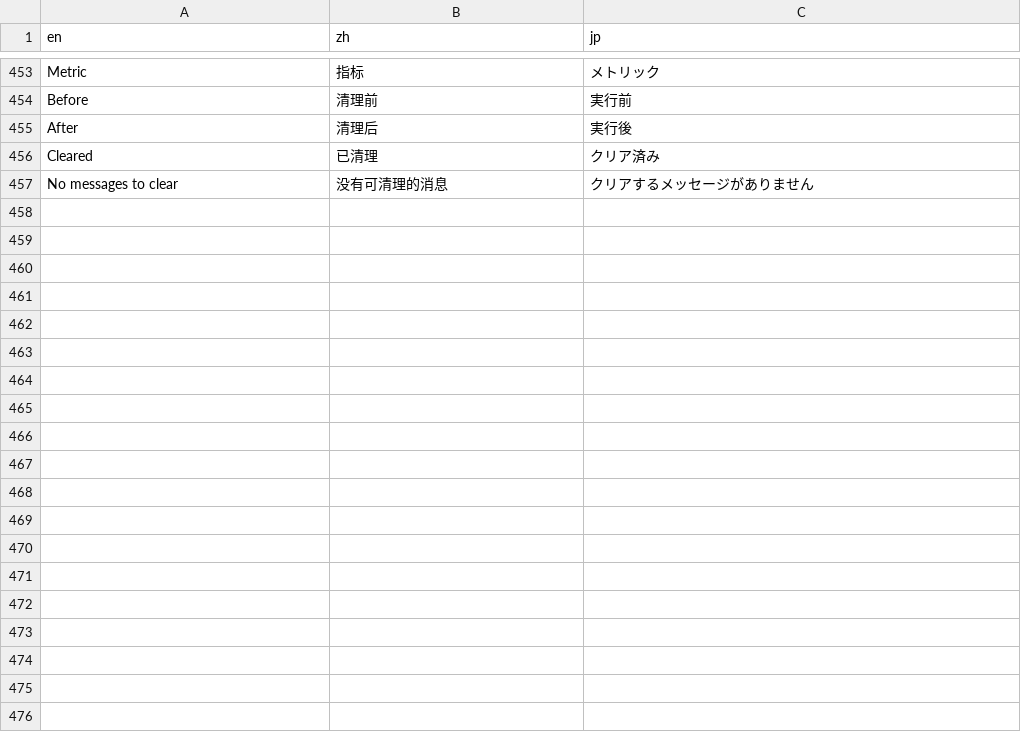
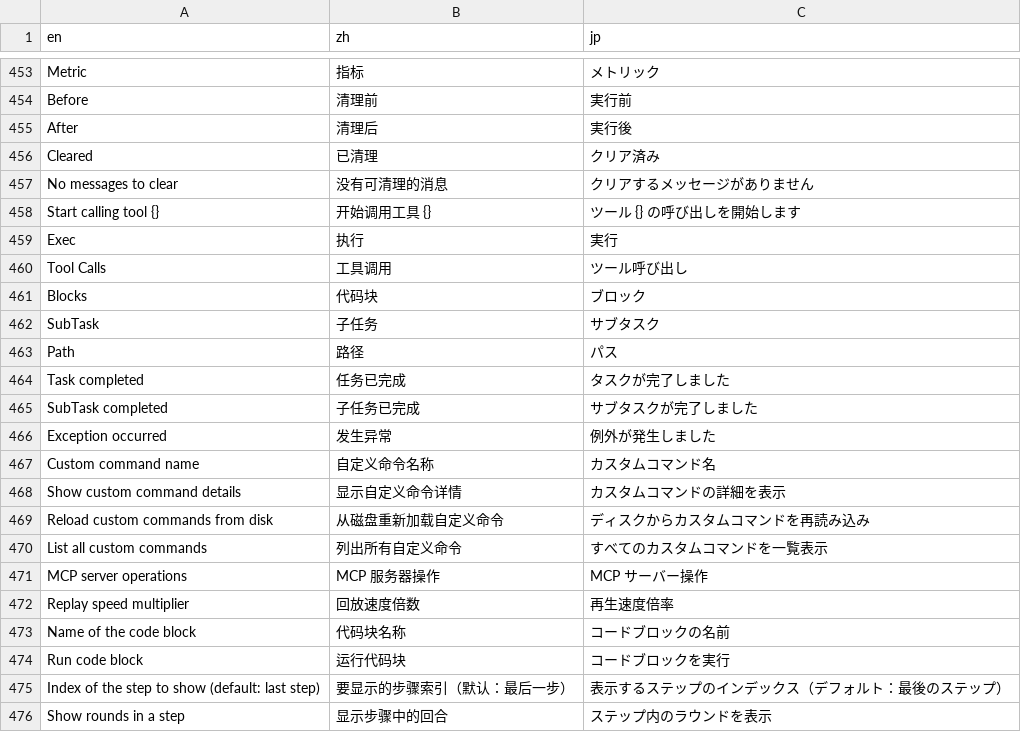
Before and after one commit to notsobad/aipyapp, a CSV file: aipyapp/res/locales.csv, drawn as a sheet; only a part is shown, gaps mark what is left out; the diff covers the shown part only; the diff names each change by its address in the sheet, - before the commit and + after, or states it on an @@ line.

Commit message:
feat: subtask command fix: i18n

```diff
--- a/aipyapp/res/locales.csv
+++ b/aipyapp/res/locales.csv
+row 458: Start calling tool {} | 开始调用工具 {} | ツール {} の呼び出しを開始します
+row 459: Exec | 执行 | 実行
+row 460: Tool Calls | 工具调用 | ツール呼び出し
+row 461: Blocks | 代码块 | ブロック
+row 462: SubTask | 子任务 | サブタスク
+row 463: Path | 路径 | パス
+row 464: Task completed | 任务已完成 | タスクが完了しました
+row 465: SubTask completed | 子任务已完成 | サブタスクが完了しました
+row 466: Exception occurred | 发生异常 | 例外が発生しました
+row 467: Custom command name | 自定义命令名称 | カスタムコマンド名
+row 468: Show custom command details | 显示自定义命令详情 | カスタムコマンドの詳細を表示
+row 469: Reload custom commands from disk | 从磁盘重新加载自定义命令 | ディスクからカスタムコマンドを再読み込み
+row 470: List all custom commands | 列出所有自定义命令 | すべてのカスタムコマンドを一覧表示
+row 471: MCP server operations | MCP 服务器操作 | MCP サーバー操作
+row 472: Replay speed multiplier | 回放速度倍数 | 再生速度倍率
+row 473: Name of the code block | 代码块名称 | コードブロックの名前
+row 474: Run code block | 运行代码块 | コードブロックを実行
+row 475: Index of the step to show (default: last step) | 要显示的步骤索引（默认：最后一步） | 表示するステップのインデックス（デフォルト：最後のステップ）
+row 476: Show rounds in a step | 显示步骤中的回合 | ステップ内のラウンドを表示
```
Also changed, not shown: 12 added rows and 3 edited cells elsewhere in this file, 4 other files.
